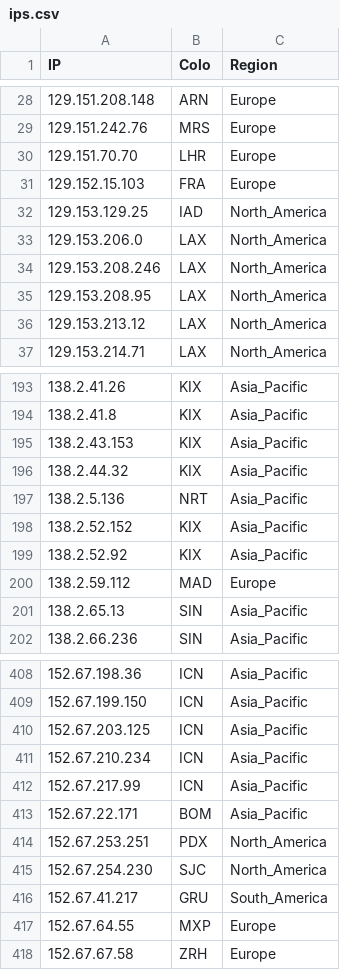
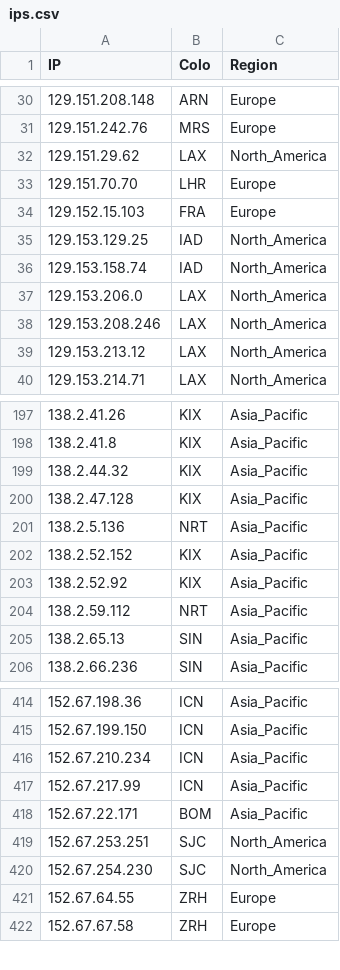
Before and after one commit to xiya-like/proxyip-tracker, a CSV file: result/ips.csv, drawn as a sheet; only a part is shown, gaps mark what is left out; the diff covers the shown part only.

```diff
--- a/result/ips.csv
+++ b/result/ips.csv
@@ -29,2 +31,3 @@ IP,Colo,Region
 129.151.242.76,MRS,Europe
+129.151.29.62,LAX,North_America
 129.151.70.70,LHR,Europe
@@ -32,5 +35,5 @@ IP,Colo,Region
 129.153.129.25,IAD,North_America
+129.153.158.74,IAD,North_America
 129.153.206.0,LAX,North_America
 129.153.208.246,LAX,North_America
-129.153.208.95,LAX,North_America
 129.153.213.12,LAX,North_America
@@ -194,4 +198,4 @@ IP,Colo,Region
 138.2.41.8,KIX,Asia_Pacific
-138.2.43.153,KIX,Asia_Pacific
 138.2.44.32,KIX,Asia_Pacific
+138.2.47.128,KIX,Asia_Pacific
 138.2.5.136,NRT,Asia_Pacific
@@ -199,3 +203,3 @@ IP,Colo,Region
 138.2.52.92,KIX,Asia_Pacific
-138.2.59.112,MAD,Europe
+138.2.59.112,NRT,Asia_Pacific
 138.2.65.13,SIN,Asia_Pacific
@@ -409,3 +415,2 @@ IP,Colo,Region
 152.67.199.150,ICN,Asia_Pacific
-152.67.203.125,ICN,Asia_Pacific
 152.67.210.234,ICN,Asia_Pacific
@@ -413,6 +418,5 @@ IP,Colo,Region
 152.67.22.171,BOM,Asia_Pacific
-152.67.253.251,PDX,North_America
+152.67.253.251,SJC,North_America
 152.67.254.230,SJC,North_America
-152.67.41.217,GRU,South_America
-152.67.64.55,MXP,Europe
+152.67.64.55,ZRH,Europe
 152.67.67.58,ZRH,Europe
```
Also changed, not shown: 27 added rows, 14 removed rows and 40 edited cells elsewhere in this file, result/domains-ips.csv, result/tested-ips.csv.
